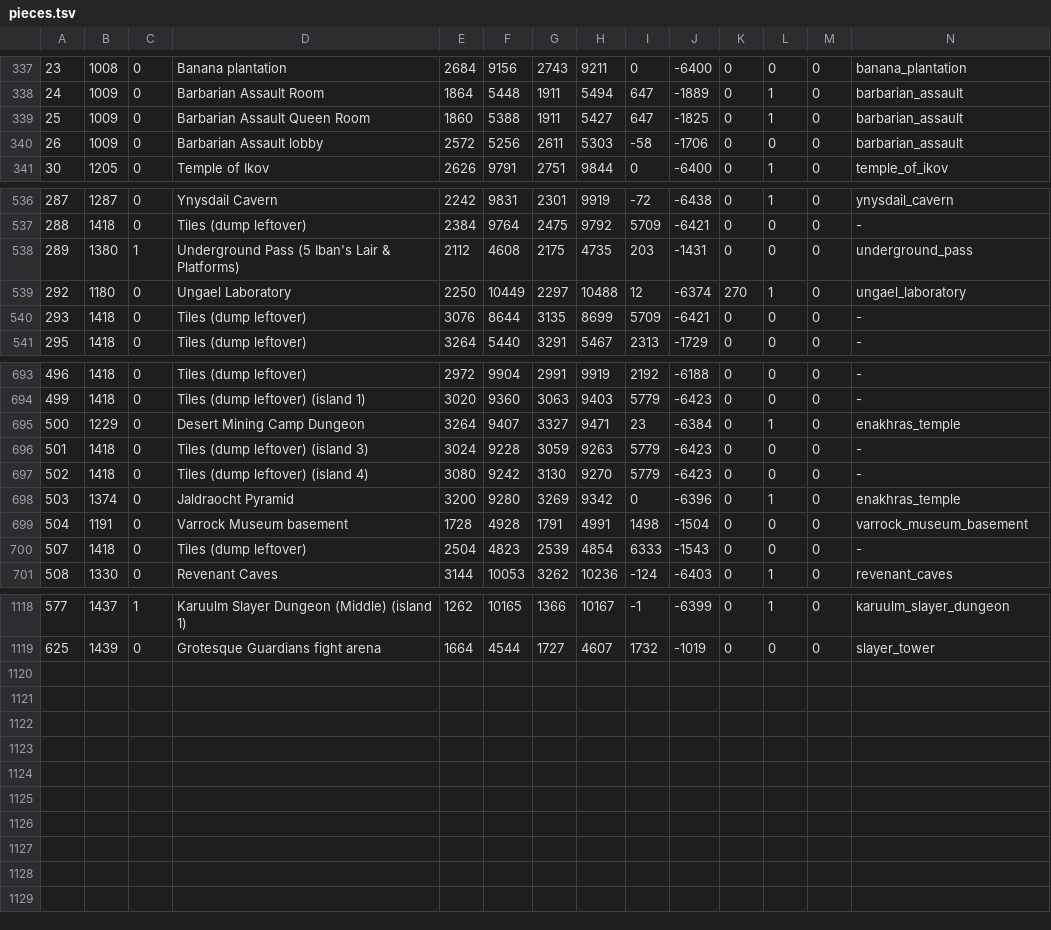
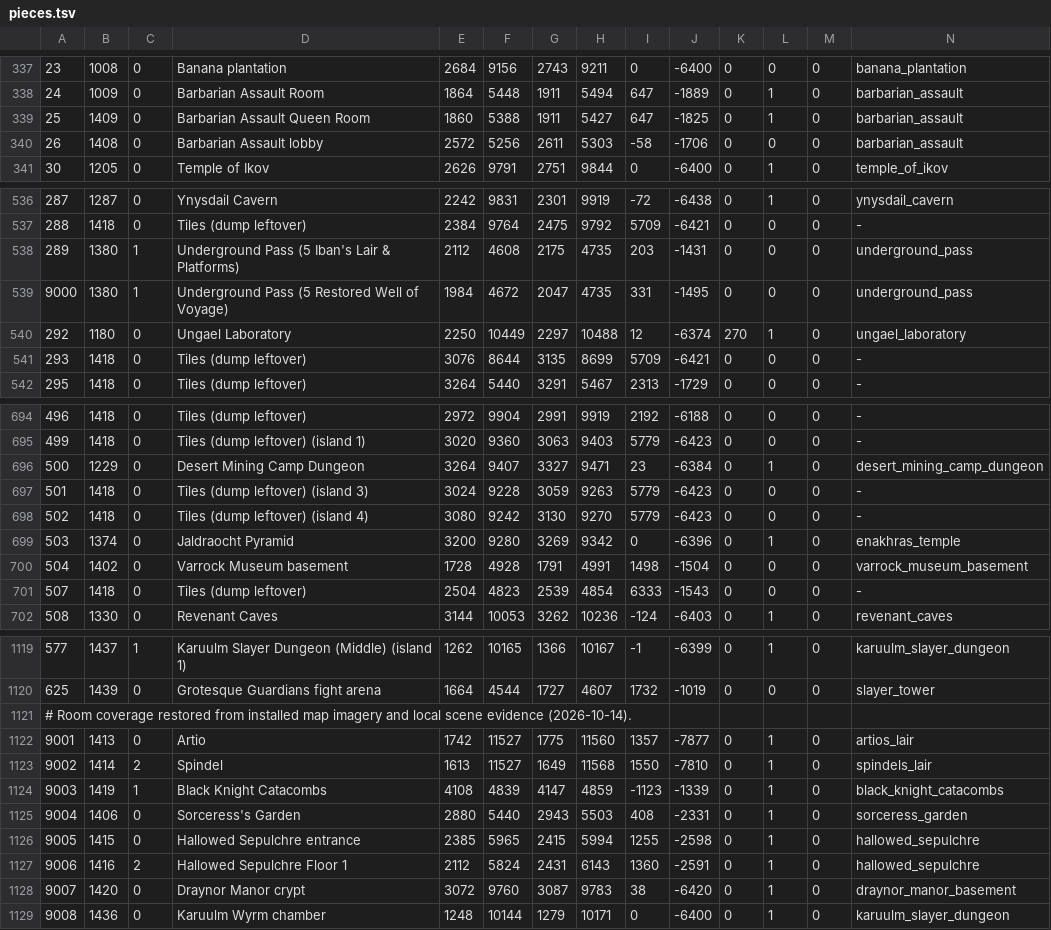
Before and after one commit to n-oost/atlas-of-gielinor, a TSV file: src/main/resources/atlasofgielinor/dungeons/pieces.tsv, drawn as a sheet; only a part is shown, gaps mark what is left out; the diff covers the shown part only.

```diff
--- a/src/main/resources/atlasofgielinor/dungeons/pieces.tsv
+++ b/src/main/resources/atlasofgielinor/dungeons/pieces.tsv
@@ -338,4 +338,4 @@
 24	1009	0	Barbarian Assault Room	1864	5448	1911	5494	647	-1889	0	1	0	barbarian_assault
-25	1009	0	Barbarian Assault Queen Room	1860	5388	1911	5427	647	-1825	0	1	0	barbarian_assault
-26	1009	0	Barbarian Assault lobby	2572	5256	2611	5303	-58	-1706	0	0	0	barbarian_assault
+25	1409	0	Barbarian Assault Queen Room	1860	5388	1911	5427	647	-1825	0	1	0	barbarian_assault
+26	1408	0	Barbarian Assault lobby	2572	5256	2611	5303	-58	-1706	0	0	0	barbarian_assault
 30	1205	0	Temple of Ikov	2626	9791	2751	9844	0	-6400	0	1	0	temple_of_ikov
@@ -538,2 +538,3 @@
 289	1380	1	Underground Pass (5 Iban's Lair & Platforms)	2112	4608	2175	4735	203	-1431	0	0	0	underground_pass
+9000	1380	1	Underground Pass (5 Restored Well of Voyage)	1984	4672	2047	4735	331	-1495	0	0	0	underground_pass
 292	1180	0	Ungael Laboratory	2250	10449	2297	10488	12	-6374	270	1	0	ungael_laboratory
@@ -694,3 +695,3 @@
 499	1418	0	Tiles (dump leftover) (island 1)	3020	9360	3063	9403	5779	-6423	0	0	0	-
-500	1229	0	Desert Mining Camp Dungeon	3264	9407	3327	9471	23	-6384	0	1	0	enakhras_temple
+500	1229	0	Desert Mining Camp Dungeon	3264	9407	3327	9471	23	-6384	0	1	0	desert_mining_camp_dungeon
 501	1418	0	Tiles (dump leftover) (island 3)	3024	9228	3059	9263	5779	-6423	0	0	0	-
@@ -698,3 +699,3 @@
 503	1374	0	Jaldraocht Pyramid	3200	9280	3269	9342	0	-6396	0	1	0	enakhras_temple
-504	1191	0	Varrock Museum basement	1728	4928	1791	4991	1498	-1504	0	0	0	varrock_museum_basement
+504	1402	0	Varrock Museum basement	1728	4928	1791	4991	1498	-1504	0	0	0	varrock_museum_basement
 507	1418	0	Tiles (dump leftover)	2504	4823	2539	4854	6333	-1543	0	0	0	-
@@ -1119 +1120,10 @@
 625	1439	0	Grotesque Guardians fight arena	1664	4544	1727	4607	1732	-1019	0	0	0	slayer_tower
+# Room coverage restored from installed map imagery and local scene evidence (2026-10-14).
+9001	1413	0	Artio	1742	11527	1775	11560	1357	-7877	0	1	0	artios_lair
+9002	1414	2	Spindel	1613	11527	1649	11568	1550	-7810	0	1	0	spindels_lair
+9003	1419	1	Black Knight Catacombs	4108	4839	4147	4859	-1123	-1339	0	1	0	black_knight_catacombs
+9004	1406	0	Sorceress's Garden	2880	5440	2943	5503	408	-2331	0	1	0	sorceress_garden
+9005	1415	0	Hallowed Sepulchre entrance	2385	5965	2415	5994	1255	-2598	0	1	0	hallowed_sepulchre
+9006	1416	2	Hallowed Sepulchre Floor 1	2112	5824	2431	6143	1360	-2591	0	1	0	hallowed_sepulchre
+9007	1420	0	Draynor Manor crypt	3072	9760	3087	9783	38	-6420	0	1	0	draynor_manor_basement
+9008	1436	0	Karuulm Wyrm chamber	1248	10144	1279	10171	0	-6400	0	1	0	karuulm_slayer_dungeon
```
Also changed, not shown: 7 edited cells elsewhere in this file, src/main/resources/atlasofgielinor/dungeons/dungeon-connections.tsv, src/main/resources/atlasofgielinor/dungeons/floors.tsv, 7 other files.
